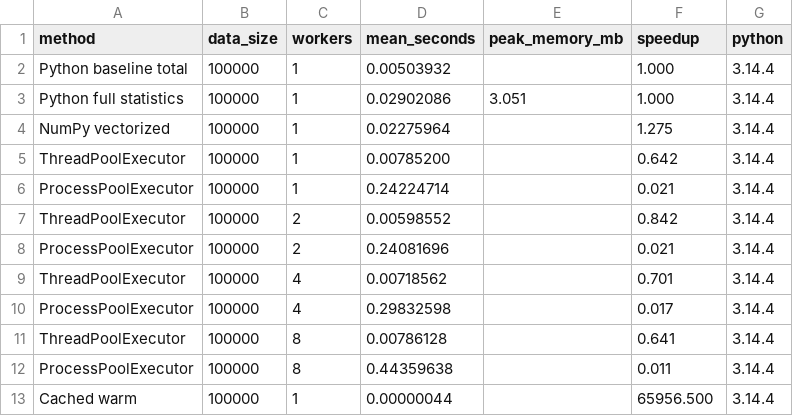
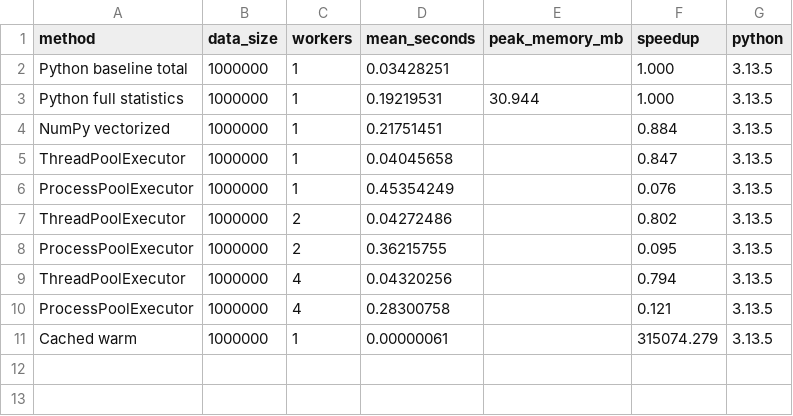
Before and after one commit to IvanKuzbyt/Lab2, a CSV file: benchmarks/results/benchmark_results.csv, drawn as a sheet.

```diff
--- a/benchmarks/results/benchmark_results.csv
+++ b/benchmarks/results/benchmark_results.csv
@@ -1,13 +1,11 @@
 method,data_size,workers,mean_seconds,peak_memory_mb,speedup,python
-Python baseline total,100000,1,0.00503932,,1.000,3.14.4
-Python full statistics,100000,1,0.02902086,3.051,1.000,3.14.4
-NumPy vectorized,100000,1,0.02275964,,1.275,3.14.4
-ThreadPoolExecutor,100000,1,0.00785200,,0.642,3.14.4
-ProcessPoolExecutor,100000,1,0.24224714,,0.021,3.14.4
-ThreadPoolExecutor,100000,2,0.00598552,,0.842,3.14.4
-ProcessPoolExecutor,100000,2,0.24081696,,0.021,3.14.4
-ThreadPoolExecutor,100000,4,0.00718562,,0.701,3.14.4
-ProcessPoolExecutor,100000,4,0.29832598,,0.017,3.14.4
-ThreadPoolExecutor,100000,8,0.00786128,,0.641,3.14.4
-ProcessPoolExecutor,100000,8,0.44359638,,0.011,3.14.4
-Cached warm,100000,1,0.00000044,,65956.500,3.14.4
+Python baseline total,1000000,1,0.03428251,,1.000,3.13.5
+Python full statistics,1000000,1,0.19219531,30.944,1.000,3.13.5
+NumPy vectorized,1000000,1,0.21751451,,0.884,3.13.5
+ThreadPoolExecutor,1000000,1,0.04045658,,0.847,3.13.5
+ProcessPoolExecutor,1000000,1,0.45354249,,0.076,3.13.5
+ThreadPoolExecutor,1000000,2,0.04272486,,0.802,3.13.5
+ProcessPoolExecutor,1000000,2,0.36215755,,0.095,3.13.5
+ThreadPoolExecutor,1000000,4,0.04320256,,0.794,3.13.5
+ProcessPoolExecutor,1000000,4,0.28300758,,0.121,3.13.5
+Cached warm,1000000,1,0.00000061,,315074.279,3.13.5
```
Also changed, not shown: 1 other file.
